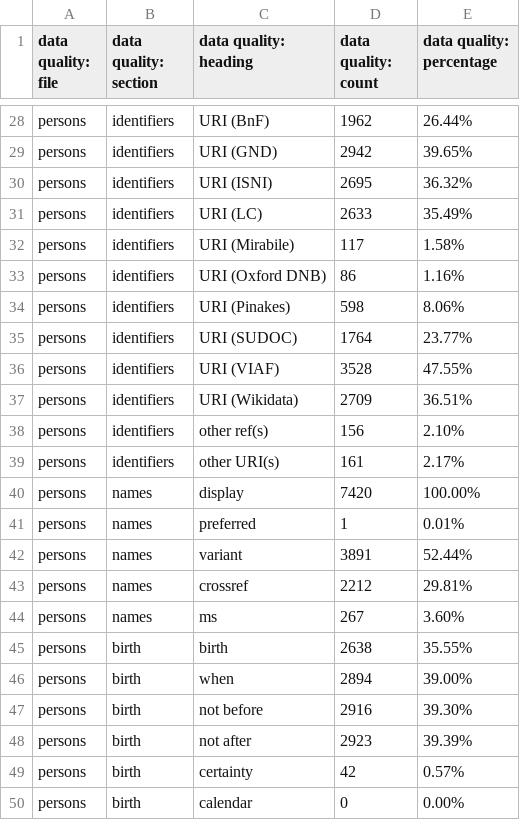
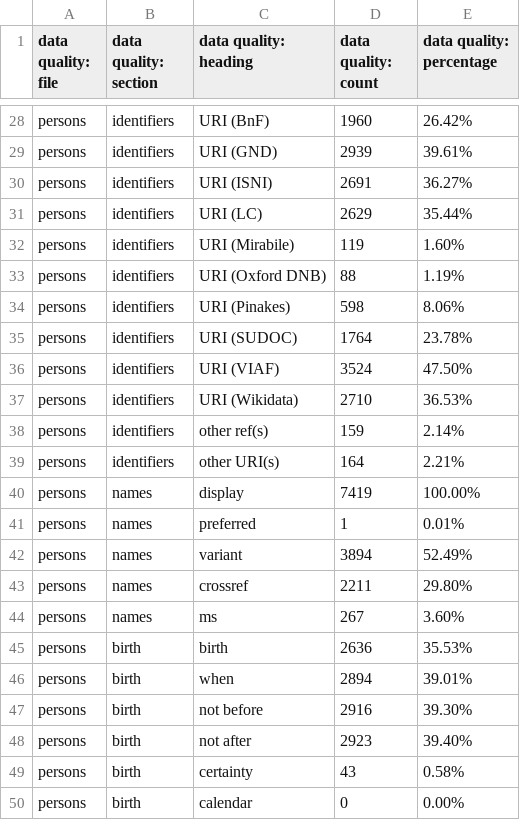
Before and after one commit to bodleian/medieval-mss, a CSV file: tabular_data/authority/csv/data_quality_authority.csv, drawn as a sheet; only a part is shown, gaps mark what is left out; the diff covers the shown part only; the diff names each change by its address in the sheet, - before the commit and + after, or states it on an @@ line.

```diff
--- a/tabular_data/authority/csv/data_quality_authority.csv
+++ b/tabular_data/authority/csv/data_quality_authority.csv
-D28 (data quality: count): 1962
+D28 (data quality: count): 1960
-E28 (data quality: percentage): 26.44%
+E28 (data quality: percentage): 26.42%
-D29 (data quality: count): 2942
+D29 (data quality: count): 2939
-E29 (data quality: percentage): 39.65%
+E29 (data quality: percentage): 39.61%
-D30 (data quality: count): 2695
+D30 (data quality: count): 2691
-E30 (data quality: percentage): 36.32%
+E30 (data quality: percentage): 36.27%
-D31 (data quality: count): 2633
+D31 (data quality: count): 2629
-E31 (data quality: percentage): 35.49%
+E31 (data quality: percentage): 35.44%
-D32 (data quality: count): 117
+D32 (data quality: count): 119
-E32 (data quality: percentage): 1.58%
+E32 (data quality: percentage): 1.60%
-D33 (data quality: count): 86
+D33 (data quality: count): 88
-E33 (data quality: percentage): 1.16%
+E33 (data quality: percentage): 1.19%
-E35 (data quality: percentage): 23.77%
+E35 (data quality: percentage): 23.78%
-D36 (data quality: count): 3528
+D36 (data quality: count): 3524
-E36 (data quality: percentage): 47.55%
+E36 (data quality: percentage): 47.50%
-D37 (data quality: count): 2709
+D37 (data quality: count): 2710
-E37 (data quality: percentage): 36.51%
+E37 (data quality: percentage): 36.53%
-D38 (data quality: count): 156
+D38 (data quality: count): 159
-E38 (data quality: percentage): 2.10%
+E38 (data quality: percentage): 2.14%
-D39 (data quality: count): 161
+D39 (data quality: count): 164
-E39 (data quality: percentage): 2.17%
+E39 (data quality: percentage): 2.21%
-D40 (data quality: count): 7420
+D40 (data quality: count): 7419
-D42 (data quality: count): 3891
+D42 (data quality: count): 3894
-E42 (data quality: percentage): 52.44%
+E42 (data quality: percentage): 52.49%
-D43 (data quality: count): 2212
+D43 (data quality: count): 2211
-E43 (data quality: percentage): 29.81%
+E43 (data quality: percentage): 29.80%
-D45 (data quality: count): 2638
+D45 (data quality: count): 2636
-E45 (data quality: percentage): 35.55%
+E45 (data quality: percentage): 35.53%
-E46 (data quality: percentage): 39.00%
+E46 (data quality: percentage): 39.01%
-E48 (data quality: percentage): 39.39%
+E48 (data quality: percentage): 39.40%
-D49 (data quality: count): 42
+D49 (data quality: count): 43
-E49 (data quality: percentage): 0.57%
+E49 (data quality: percentage): 0.58%
```
Also changed, not shown: 139 edited cells elsewhere in this file, tabular_data/authority/csv/orgs.csv, tabular_data/collection/csv/data_quality_collection.csv, 25 other files.
